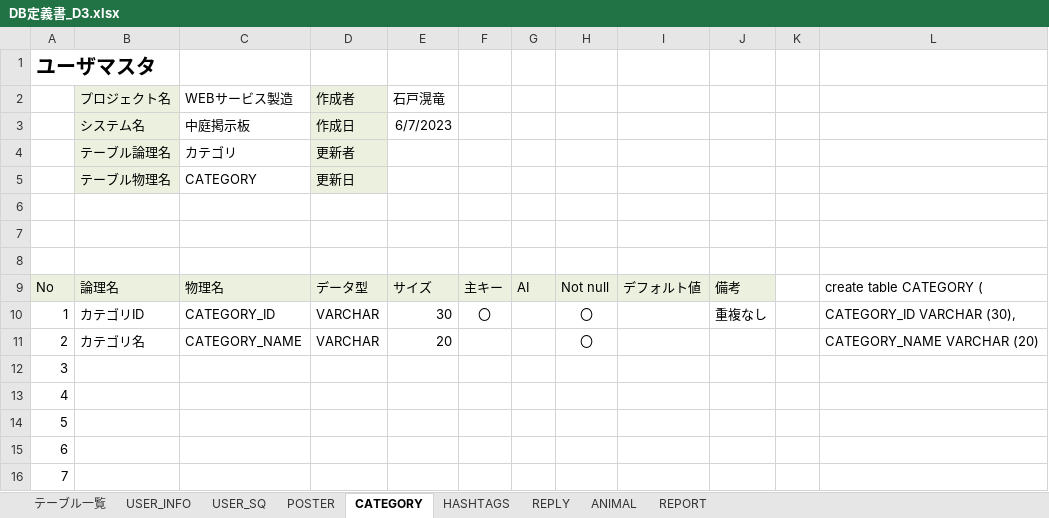
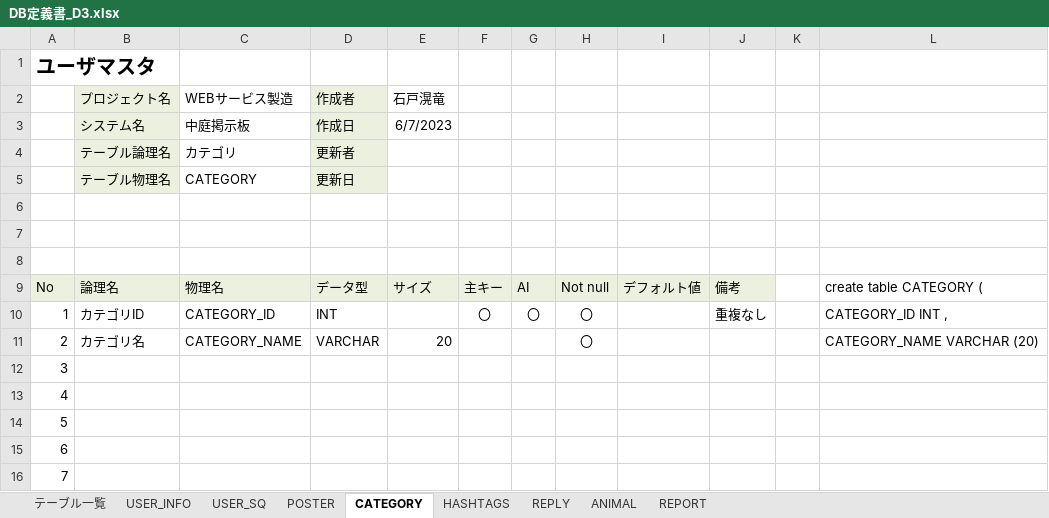
Before and after one commit to dojo2023/D-3, an Excel workbook: doc/DB定義書_D3.xlsx, sheet CATEGORY, drawn as a sheet; only a part is shown; values as stored, in another font and other column widths than the file's, no borders; the diff names each change by its address in the sheet, - before the commit and + after, or states it on an @@ line.

```diff
--- a/doc/DB定義書_D3.xlsx (sheet CATEGORY)
+++ b/doc/DB定義書_D3.xlsx (sheet CATEGORY)
-D10 (作成者): VARCHAR
+D10 (作成者): INT
-E10 (石戸滉竜): 30
+E10 (石戸滉竜): (empty)
-G10: (empty)
+G10: 〇
-L10: CATEGORY_ID VARCHAR (30),
+L10: CATEGORY_ID INT ,
```
Also changed, not shown: sheet POSTER, sheet REPLY, sheet USER_INFO, sheet HASHTAGS, sheet REPORT, sheet ANIMAL, 1 more sheet.
